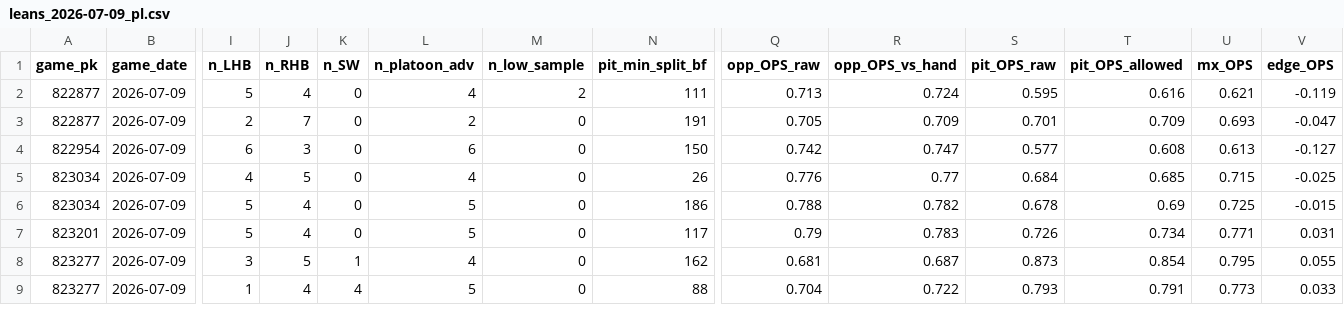
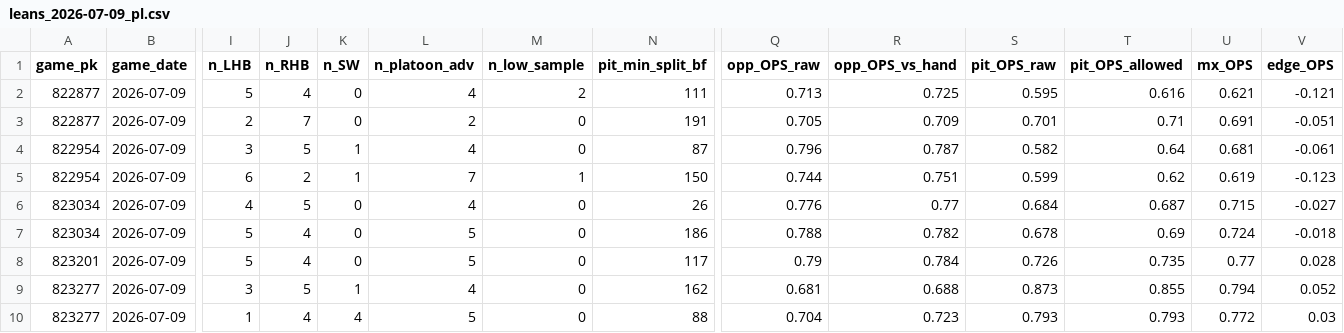
Before and after one commit to Dave356w/sports-display-renderer, a CSV file: data/leans_2026-07-09_pl.csv, drawn as a sheet; only a part is shown, gaps mark what is left out; addresses are those after the commit; rows hold the shown columns only; the diff covers the shown part only; the diff names each change by its address in the sheet, - before the commit and + after, or states it on an @@ line.

```diff
--- a/data/leans_2026-07-09_pl.csv
+++ b/data/leans_2026-07-09_pl.csv
-R2 (opp_OPS_vs_hand): 0.724
+R2 (opp_OPS_vs_hand): 0.725
-V2 (edge_OPS): -0.119
+V2 (edge_OPS): -0.121
-T3 (pit_OPS_allowed): 0.709
+T3 (pit_OPS_allowed): 0.71
-U3 (mx_OPS): 0.693
+U3 (mx_OPS): 0.691
-V3 (edge_OPS): -0.047
+V3 (edge_OPS): -0.051
+row 4: 822954 | 2026-07-09 | 3 | 5 | 1 | 4 | 0 | 87 | 0.796 | 0.787 | 0.582 | 0.64 | 0.681 | -0.061
-J5 (n_RHB): 3
+J5 (n_RHB): 2
-K5 (n_SW): 0
+K5 (n_SW): 1
-L5 (n_platoon_adv): 6
+L5 (n_platoon_adv): 7
-M5 (n_low_sample): 0
+M5 (n_low_sample): 1
-Q5 (opp_OPS_raw): 0.742
+Q5 (opp_OPS_raw): 0.744
-R5 (opp_OPS_vs_hand): 0.747
+R5 (opp_OPS_vs_hand): 0.751
-S5 (pit_OPS_raw): 0.577
+S5 (pit_OPS_raw): 0.599
-T5 (pit_OPS_allowed): 0.608
+T5 (pit_OPS_allowed): 0.62
-U5 (mx_OPS): 0.613
+U5 (mx_OPS): 0.619
-V5 (edge_OPS): -0.127
+V5 (edge_OPS): -0.123
-T6 (pit_OPS_allowed): 0.685
+T6 (pit_OPS_allowed): 0.687
-V6 (edge_OPS): -0.025
+V6 (edge_OPS): -0.027
-U7 (mx_OPS): 0.725
+U7 (mx_OPS): 0.724
-V7 (edge_OPS): -0.015
+V7 (edge_OPS): -0.018
-R8 (opp_OPS_vs_hand): 0.783
+R8 (opp_OPS_vs_hand): 0.784
-T8 (pit_OPS_allowed): 0.734
+T8 (pit_OPS_allowed): 0.735
-U8 (mx_OPS): 0.771
+U8 (mx_OPS): 0.77
-V8 (edge_OPS): 0.031
+V8 (edge_OPS): 0.028
-R9 (opp_OPS_vs_hand): 0.687
+R9 (opp_OPS_vs_hand): 0.688
-T9 (pit_OPS_allowed): 0.854
+T9 (pit_OPS_allowed): 0.855
-U9 (mx_OPS): 0.795
+U9 (mx_OPS): 0.794
-V9 (edge_OPS): 0.055
+V9 (edge_OPS): 0.052
-R10 (opp_OPS_vs_hand): 0.722
+R10 (opp_OPS_vs_hand): 0.723
-T10 (pit_OPS_allowed): 0.791
+T10 (pit_OPS_allowed): 0.793
-U10 (mx_OPS): 0.773
+U10 (mx_OPS): 0.772
-V10 (edge_OPS): 0.033
+V10 (edge_OPS): 0.03
```
Also changed, not shown: 109 edited cells elsewhere in this file, data/leans_2026-07-09_xw.csv, data/mlb_lean_ledger.csv.
